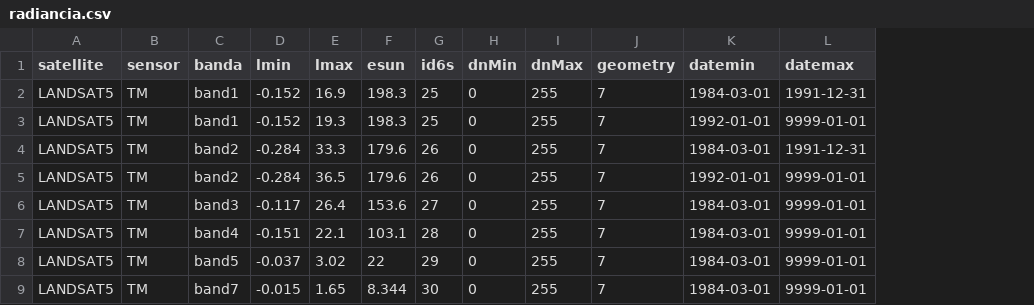
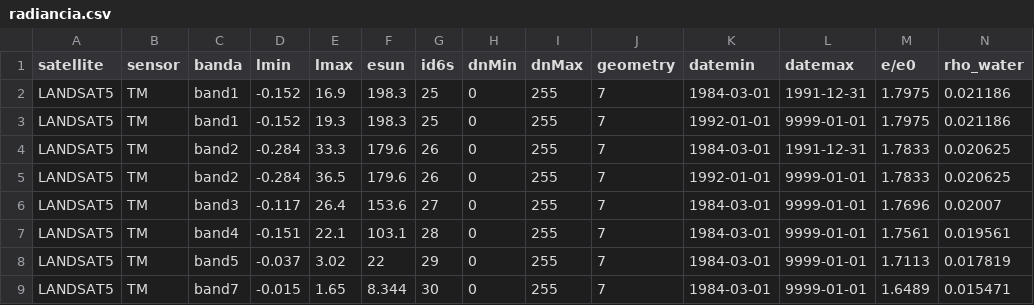
Before and after one commit to silviadejesus/xatmcorr, a CSV file: bin/radiancia.csv, drawn as a sheet; the diff names each change by its address in the sheet, - before the commit and + after, or states it on an @@ line.

Commit message:
The water body specular correction was implemented.

```diff
--- a/bin/radiancia.csv
+++ b/bin/radiancia.csv
+column M (e/e0), rows 2-9: 1.7975 | 1.7975 | 1.7833 | 1.7833 | 1.7696 | 1.7561 | 1.7113 | 1.6489
+column N (rho_water), rows 2-9: 0.021186 | 0.021186 | 0.020625 | 0.020625 | 0.02007 | 0.019561 | 0.017819 | 0.015471
```
Also changed, not shown: 10 other files.
